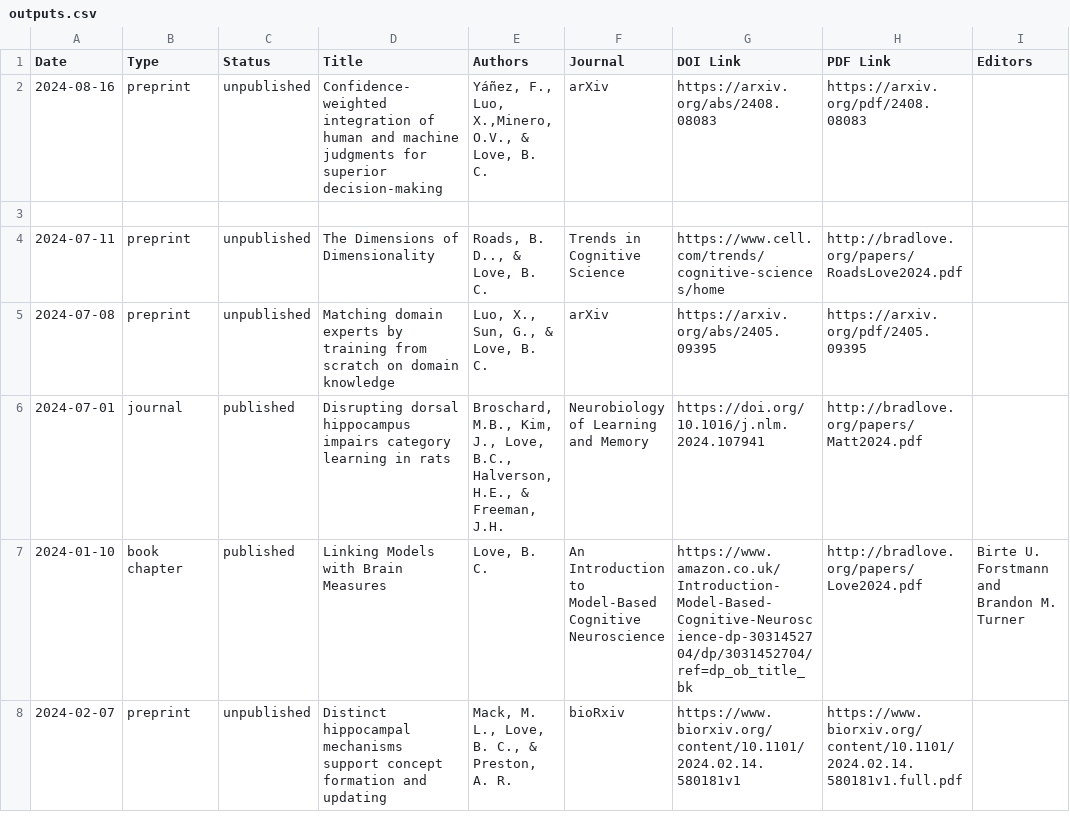
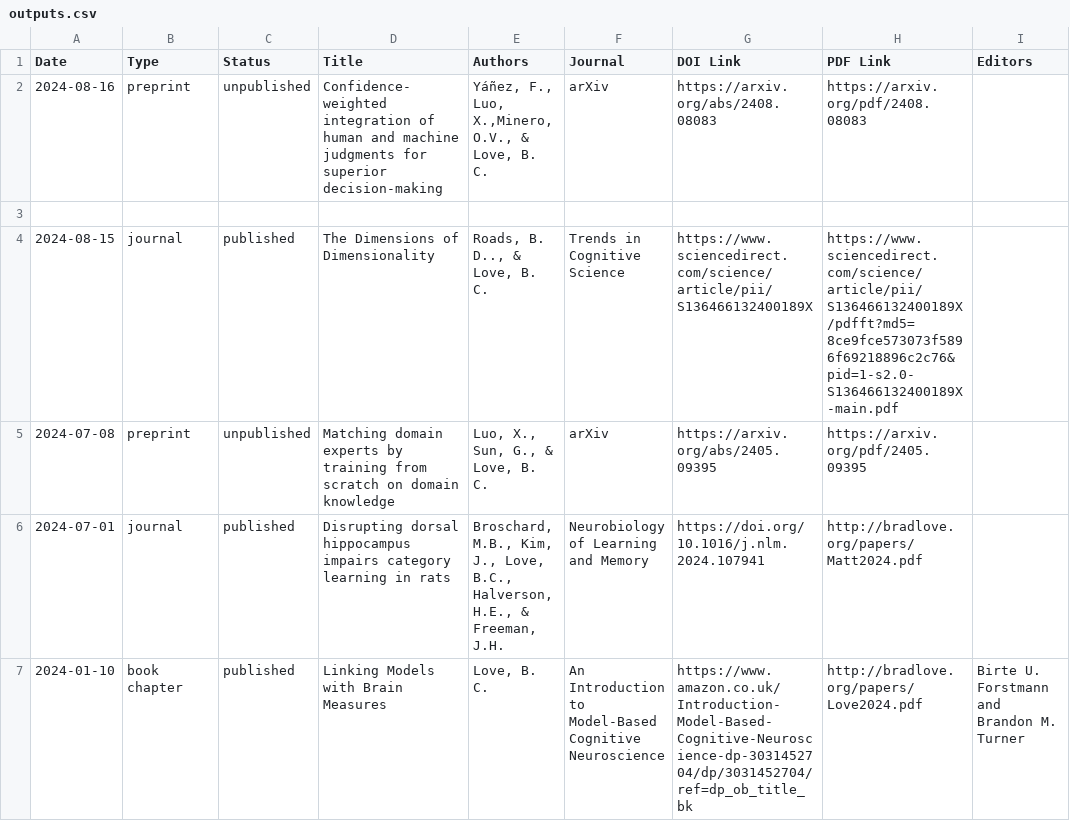
Before and after one commit to lovebc/lovebc.github.io, a CSV file: _data/outputs.csv, drawn as a sheet; only a part is shown; the shorter side is filled out with more unchanged rows; the diff names each change by its address in the sheet, - before the commit and + after, or states it on an @@ line.

Commit message:
Update outputs.csv

```diff
--- a/_data/outputs.csv
+++ b/_data/outputs.csv
-A4 (Date): 2024-07-11
+A4 (Date): 2024-08-15
-B4 (Type): preprint
+B4 (Type): journal
-C4 (Status): unpublished
+C4 (Status): published
-G4 (DOI Link): https://www.cell.com/trends/cognitive-sciences/home
+G4 (DOI Link): https://www.sciencedirect.com/science/article/pii/S136466132400189X
-H4 (PDF Link): http://bradlove.org/papers/RoadsLove2024.pdf
+H4 (PDF Link): https://www.sciencedirect.com/science/article/pii/S136466132400189X/pdfft?md5=8ce9fce573073f5896f69218896c2c76&pid=1-s2.0-S136466132400189X-main.pdf
```
